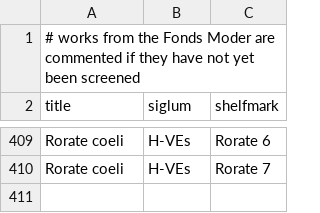
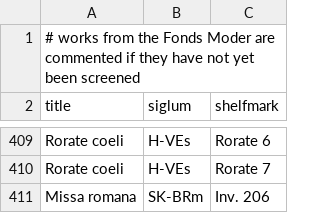
Before and after one commit to edition-esser-skala/werner-catalogue-of-works, a CSV file: data/works_missing_in_rism.csv, drawn as a sheet; only a part is shown, gaps mark what is left out; the diff names each change by its address in the sheet, - before the commit and + after, or states it on an @@ line.

```diff
--- a/data/works_missing_in_rism.csv
+++ b/data/works_missing_in_rism.csv
+row 411: Missa romana | SK-BRm | Inv. 206
```
Also changed, not shown: data/catalogue_works.csv, data/works_in_rism.csv, 1 other file.
